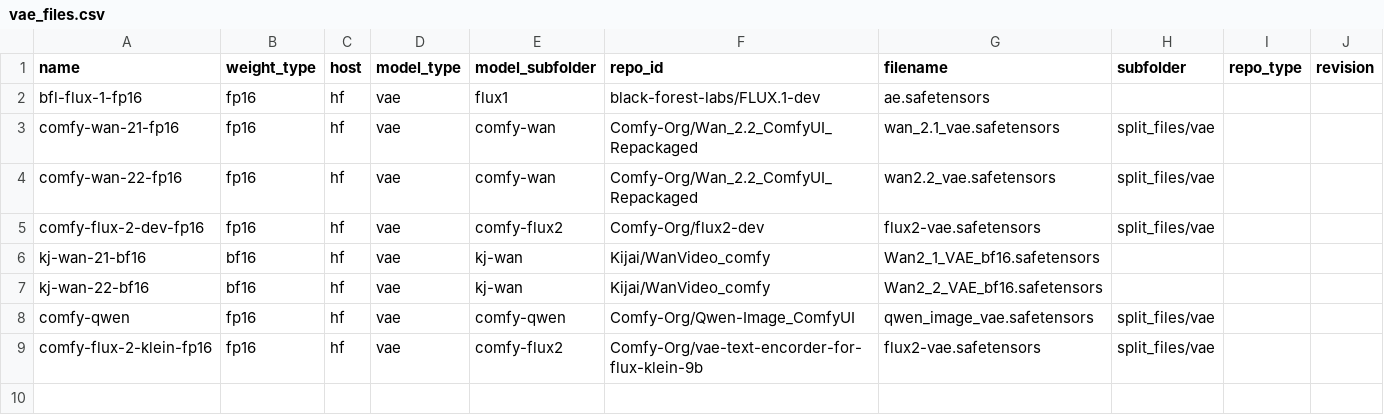
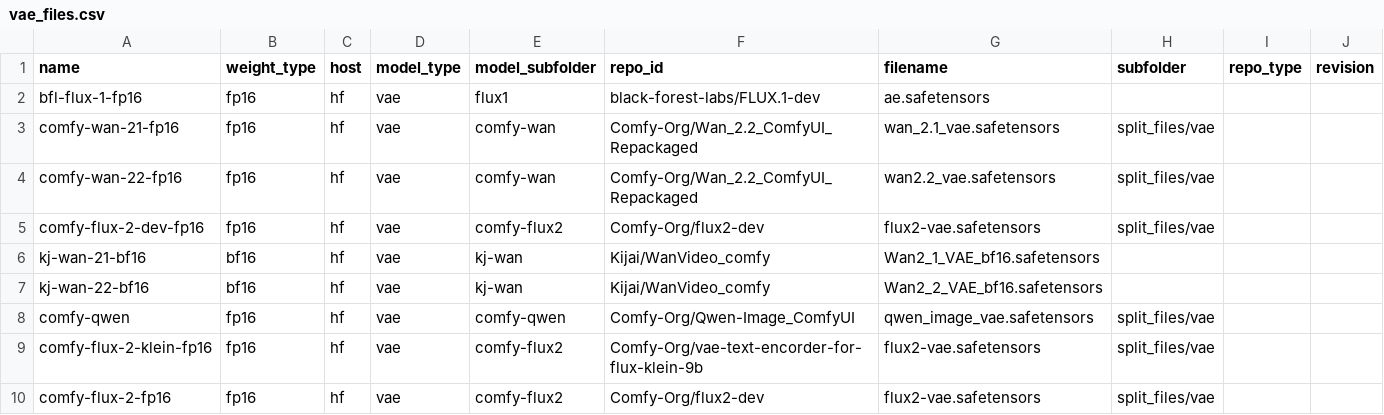
Before and after one commit to nobandegani/comfyui_ino_nodes, a CSV file: data/files/vae_files.csv, drawn as a sheet.

```diff
--- a/data/files/vae_files.csv
+++ b/data/files/vae_files.csv
@@ -9 +9,2 @@ comfy-qwen,fp16,hf,vae,comfy-qwen,Comfy-Org/Qwen-Image_ComfyUI,qwen_image_vae.sa
 comfy-flux-2-klein-fp16,fp16,hf,vae,comfy-flux2,Comfy-Org/vae-text-encorder-for-flux-klein-9b,flux2-vae.safetensors,split_files/vae,,
+comfy-flux-2-fp16,fp16,hf,vae,comfy-flux2,Comfy-Org/flux2-dev,flux2-vae.safetensors,split_files/vae,,
```
Also changed, not shown: data/files/clip_files.csv, data/files/image_models_files.csv.
